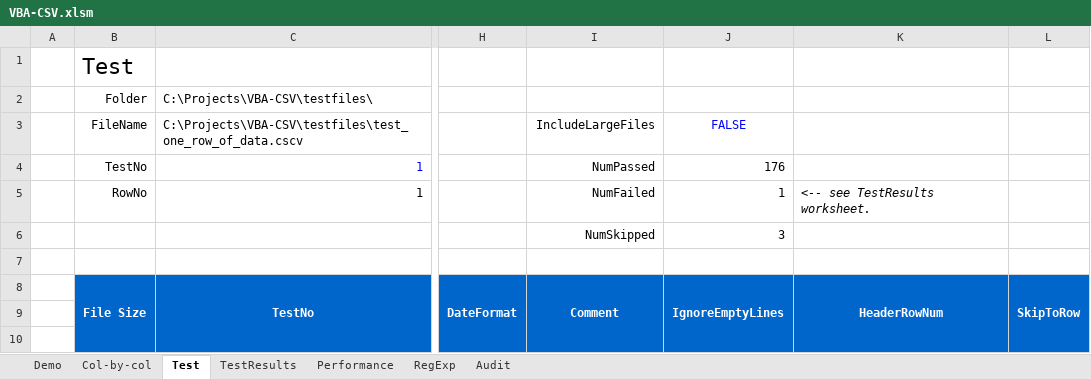
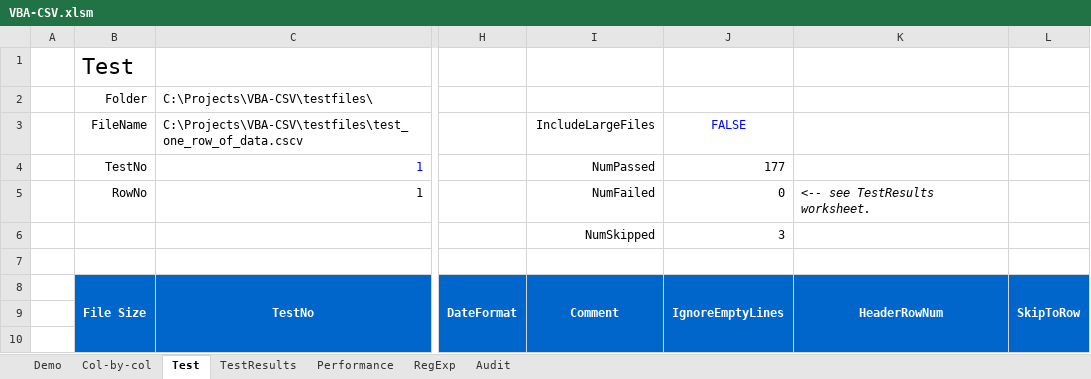
Before and after one commit to PGS62/VBA-CSV, an Excel workbook: workbooks/VBA-CSV.xlsm, sheet Test, drawn as a sheet; only a part is shown, gaps mark what is left out; values as stored, in another font and other column widths than the file's, no borders; charts and pictures and conditional formats and table styles not drawn; the diff names each change by its address in the sheet, - before the commit and + after, or states it on an @@ line.

Commit message:
amended tests

```diff
--- a/workbooks/VBA-CSV.xlsm (sheet Test)
+++ b/workbooks/VBA-CSV.xlsm (sheet Test)
-J4: 176
+J4: 177
-J5: 1
+J5: 0
```
Also changed, not shown: sheet Audit, sheet TestResults, charts or pictures, 2 other files.
